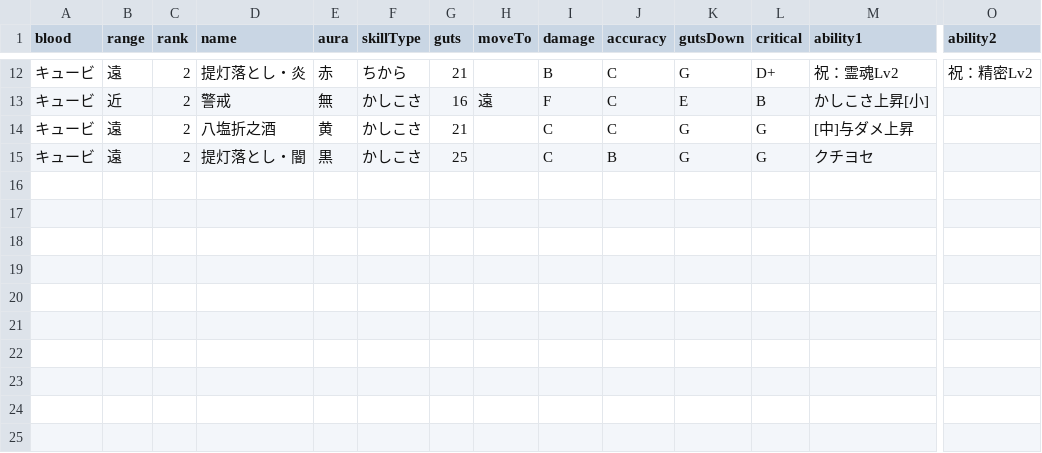
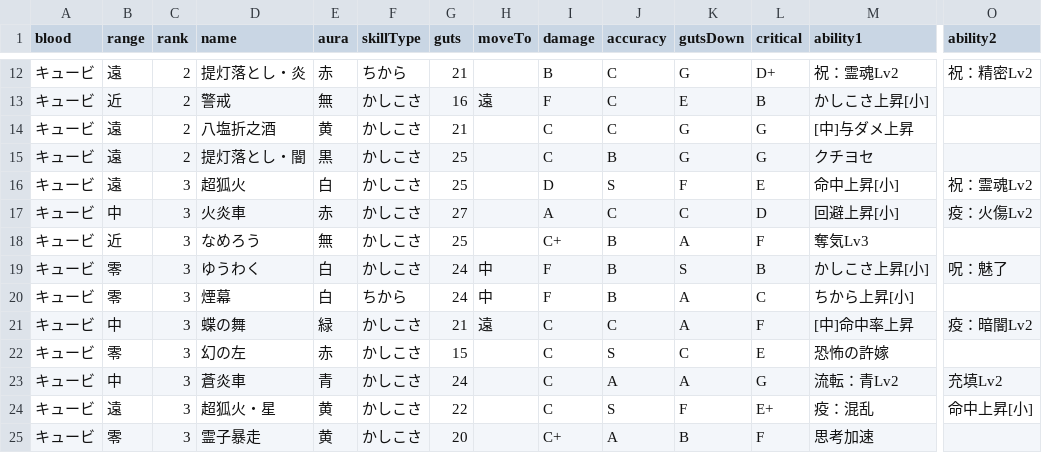
Before and after one commit to oginginlmftv2/line-monster-farm, a TSV file: src/data/_source/skills-kyubi.tsv, drawn as a sheet; only a part is shown, gaps mark what is left out; rows hold the shown columns only; the diff names each change by its address in the sheet, - before the commit and + after, or states it on an @@ line.

```diff
--- a/src/data/_source/skills-kyubi.tsv
+++ b/src/data/_source/skills-kyubi.tsv
+row 16: キュービ | 遠 | 3 | 超狐火 | 白 | かしこさ | 25 |  | D | S | F | E | 命中上昇[小] | 祝：霊魂Lv2
+row 17: キュービ | 中 | 3 | 火炎車 | 赤 | かしこさ | 27 |  | A | C | C | D | 回避上昇[小] | 疫：火傷Lv2
+row 18: キュービ | 近 | 3 | なめろう | 無 | かしこさ | 25 |  | C+ | B | A | F | 奪気Lv3
+row 19: キュービ | 零 | 3 | ゆうわく | 白 | かしこさ | 24 | 中 | F | B | S | B | かしこさ上昇[小] | 呪：魅了
+row 20: キュービ | 零 | 3 | 煙幕 | 白 | ちから | 24 | 中 | F | B | A | C | ちから上昇[小]
+row 21: キュービ | 中 | 3 | 蝶の舞 | 緑 | かしこさ | 21 | 遠 | C | C | A | F | [中]命中率上昇 | 疫：暗闇Lv2
+row 22: キュービ | 零 | 3 | 幻の左 | 赤 | かしこさ | 15 |  | C | S | C | E | 恐怖の許嫁
+row 23: キュービ | 中 | 3 | 蒼炎車 | 青 | かしこさ | 24 |  | C | A | A | G | 流転：青Lv2 | 充填Lv2
+row 24: キュービ | 遠 | 3 | 超狐火・星 | 黄 | かしこさ | 22 |  | C | S | F | E+ | 疫：混乱 | 命中上昇[小]
+row 25: キュービ | 零 | 3 | 霊子暴走 | 黄 | かしこさ | 20 |  | C+ | A | B | F | 思考加速
```
Also changed, not shown: src/data/_source/skill-abilities-kyubi.tsv, 21 other files.
